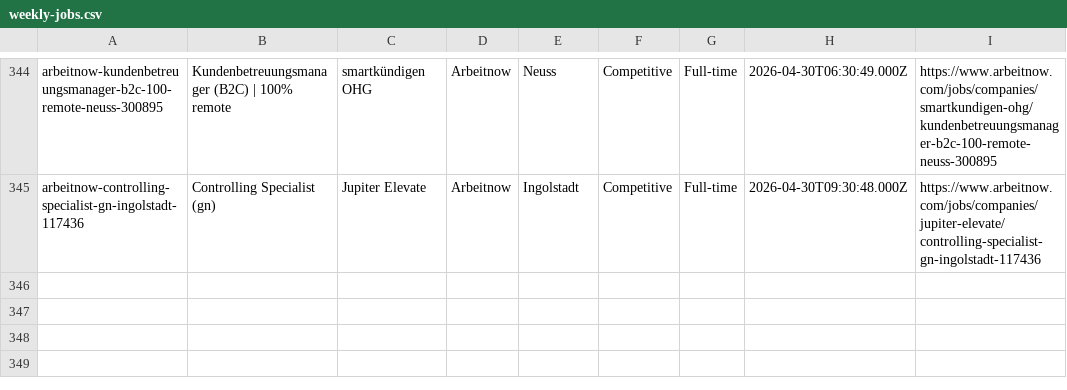
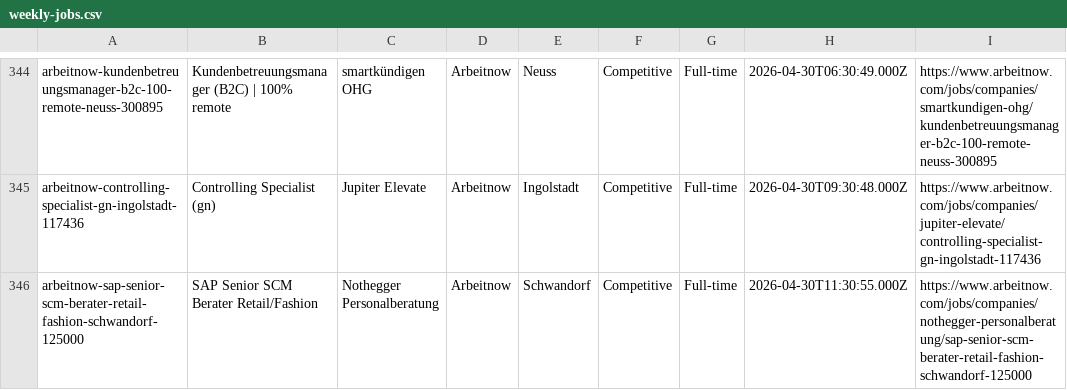
Before and after one commit to eyanbee/job-robot, a CSV file: weekly-jobs.csv, drawn as a sheet; only a part is shown, gaps mark what is left out; the diff names each change by its address in the sheet, - before the commit and + after, or states it on an @@ line.

```diff
--- a/weekly-jobs.csv
+++ b/weekly-jobs.csv
+row 346: arbeitnow-sap-senior-scm-berater-retail-fashion-schwandorf-125000 | SAP Senior SCM Berater Retail/Fashion | Nothegger Personalberatung | Arbeitnow | Schwandorf | Competitive | Full-time | 2026-04-30T11:30:55.000Z | https://www.arbeitnow.com/jobs/companies/nothegger-personalberatung/sap-senior-scm-berater-retail-fashion-schwandorf-125000
```
Also changed, not shown: 1 other file.
